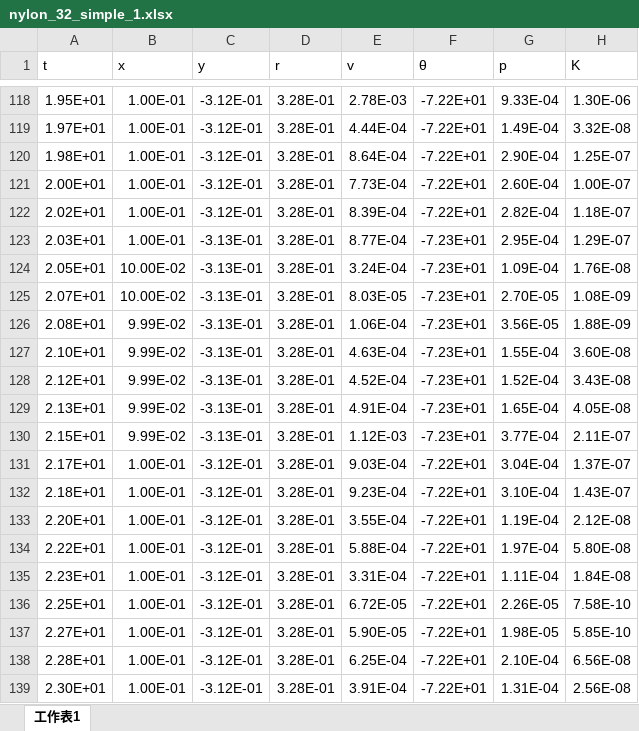
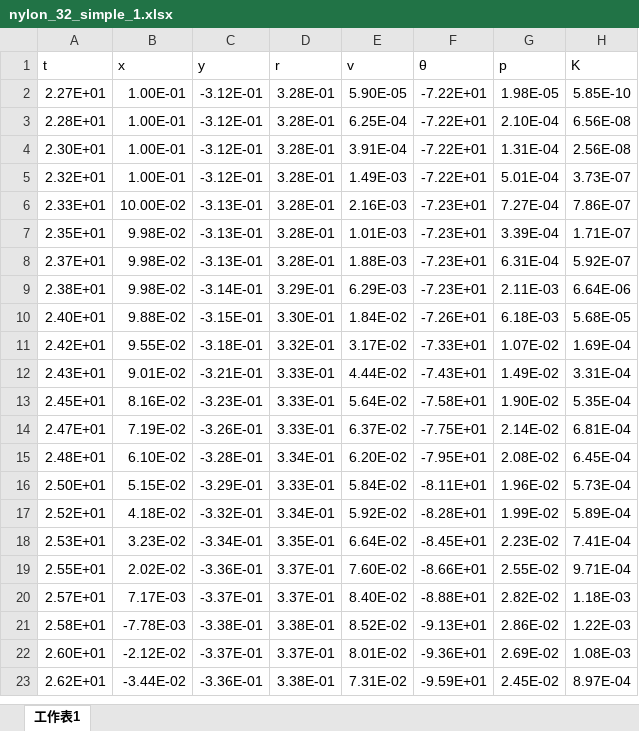
Before and after one commit to hyp0515/EXPERIMENTAL_PHYSICS_III, an Excel workbook: tracker_file/nylon_simple/32cm/nylon_32_simple_1.xlsx, sheet 工作表1, drawn as a sheet; only a part is shown, gaps mark what is left out; the shorter side is filled out with more unchanged rows; values as stored, in another font and other column widths than the file's, no borders; the diff covers the shown part only; the diff names each change by its address in the sheet, - before the commit and + after, or states it on an @@ line.

```diff
--- a/tracker_file/nylon_simple/32cm/nylon_32_simple_1.xlsx (sheet 工作表1)
+++ b/tracker_file/nylon_simple/32cm/nylon_32_simple_1.xlsx (sheet 工作表1)
-row 118: 1.95E+01 | 1.00E-01 | -3.12E-01 | 3.28E-01 | 2.78E-03 | -7.22E+01 | 9.33E-04 | 1.30E-06
-row 119: 1.97E+01 | 1.00E-01 | -3.12E-01 | 3.28E-01 | 4.44E-04 | -7.22E+01 | 1.49E-04 | 3.32E-08
-row 120: 1.98E+01 | 1.00E-01 | -3.12E-01 | 3.28E-01 | 8.64E-04 | -7.22E+01 | 2.90E-04 | 1.25E-07
-row 121: 2.00E+01 | 1.00E-01 | -3.12E-01 | 3.28E-01 | 7.73E-04 | -7.22E+01 | 2.60E-04 | 1.00E-07
-row 122: 2.02E+01 | 1.00E-01 | -3.12E-01 | 3.28E-01 | 8.39E-04 | -7.22E+01 | 2.82E-04 | 1.18E-07
-row 123: 2.03E+01 | 1.00E-01 | -3.13E-01 | 3.28E-01 | 8.77E-04 | -7.23E+01 | 2.95E-04 | 1.29E-07
-row 124: 2.05E+01 | 10.00E-02 | -3.13E-01 | 3.28E-01 | 3.24E-04 | -7.23E+01 | 1.09E-04 | 1.76E-08
-row 125: 2.07E+01 | 10.00E-02 | -3.13E-01 | 3.28E-01 | 8.03E-05 | -7.23E+01 | 2.70E-05 | 1.08E-09
-row 126: 2.08E+01 | 9.99E-02 | -3.13E-01 | 3.28E-01 | 1.06E-04 | -7.23E+01 | 3.56E-05 | 1.88E-09
-row 127: 2.10E+01 | 9.99E-02 | -3.13E-01 | 3.28E-01 | 4.63E-04 | -7.23E+01 | 1.55E-04 | 3.60E-08
-row 128: 2.12E+01 | 9.99E-02 | -3.13E-01 | 3.28E-01 | 4.52E-04 | -7.23E+01 | 1.52E-04 | 3.43E-08
-row 129: 2.13E+01 | 9.99E-02 | -3.13E-01 | 3.28E-01 | 4.91E-04 | -7.23E+01 | 1.65E-04 | 4.05E-08
-row 130: 2.15E+01 | 9.99E-02 | -3.13E-01 | 3.28E-01 | 1.12E-03 | -7.23E+01 | 3.77E-04 | 2.11E-07
-row 131: 2.17E+01 | 1.00E-01 | -3.12E-01 | 3.28E-01 | 9.03E-04 | -7.22E+01 | 3.04E-04 | 1.37E-07
-row 132: 2.18E+01 | 1.00E-01 | -3.12E-01 | 3.28E-01 | 9.23E-04 | -7.22E+01 | 3.10E-04 | 1.43E-07
-row 133: 2.20E+01 | 1.00E-01 | -3.12E-01 | 3.28E-01 | 3.55E-04 | -7.22E+01 | 1.19E-04 | 2.12E-08
-row 134: 2.22E+01 | 1.00E-01 | -3.12E-01 | 3.28E-01 | 5.88E-04 | -7.22E+01 | 1.97E-04 | 5.80E-08
-row 135: 2.23E+01 | 1.00E-01 | -3.12E-01 | 3.28E-01 | 3.31E-04 | -7.22E+01 | 1.11E-04 | 1.84E-08
-row 136: 2.25E+01 | 1.00E-01 | -3.12E-01 | 3.28E-01 | 6.72E-05 | -7.22E+01 | 2.26E-05 | 7.58E-10
```
Also changed, not shown: 116 removed rows elsewhere in this sheet, tracker_file/nylon_simple/32cm/nylon_32_simple_2.xlsx, tracker_file/nylon_simple/32cm/nylon_32_simple_3.xlsx, 12 other files.
